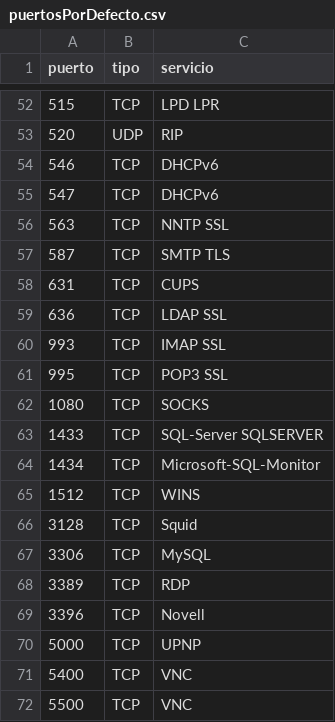
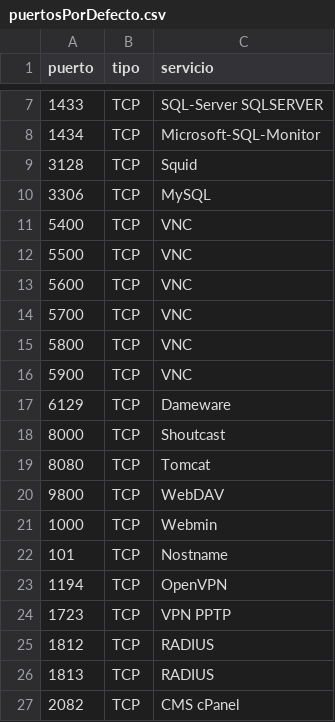
Before and after one commit to fermagru/nmapscan, a CSV file: PythonApplication1/puertosPorDefecto.csv, drawn as a sheet; only a part is shown, gaps mark what is left out; the shorter side is filled out with more unchanged rows; the diff covers the shown part only.

Commit message:
Update puertosPorDefecto.csv

```diff
--- a/PythonApplication1/puertosPorDefecto.csv
+++ b/PythonApplication1/puertosPorDefecto.csv
@@ -52,20 +7,5 @@
-515;TCP;LPD LPR
-520;UDP;RIP
-546;TCP;DHCPv6
-547;TCP;DHCPv6
-563;TCP;NNTP SSL
-587;TCP;SMTP TLS
-631;TCP;CUPS
-636;TCP;LDAP SSL
-993;TCP;IMAP SSL
-995;TCP;POP3 SSL
-1080;TCP;SOCKS
 1433;TCP;SQL-Server SQLSERVER
 1434;TCP;Microsoft-SQL-Monitor
-1512;TCP;WINS
 3128;TCP;Squid
 3306;TCP;MySQL
-3389;TCP;RDP
-3396;TCP;Novell
-5000;TCP;UPNP
 5400;TCP;VNC
```
Also changed, not shown: 50 removed rows elsewhere in this file.
